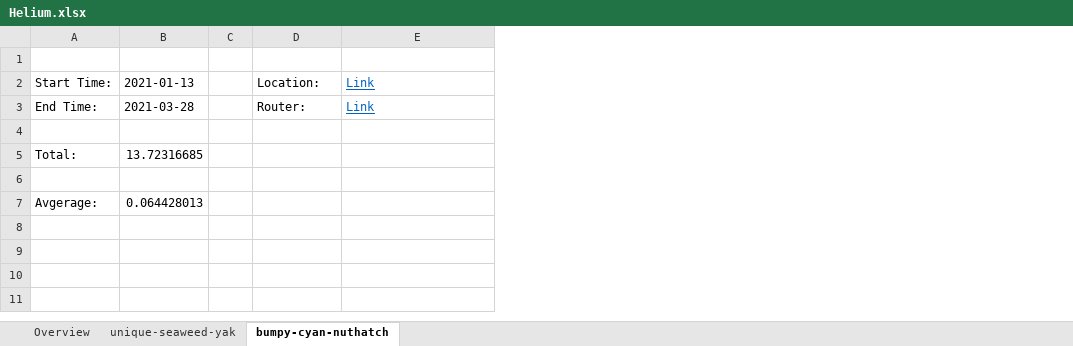
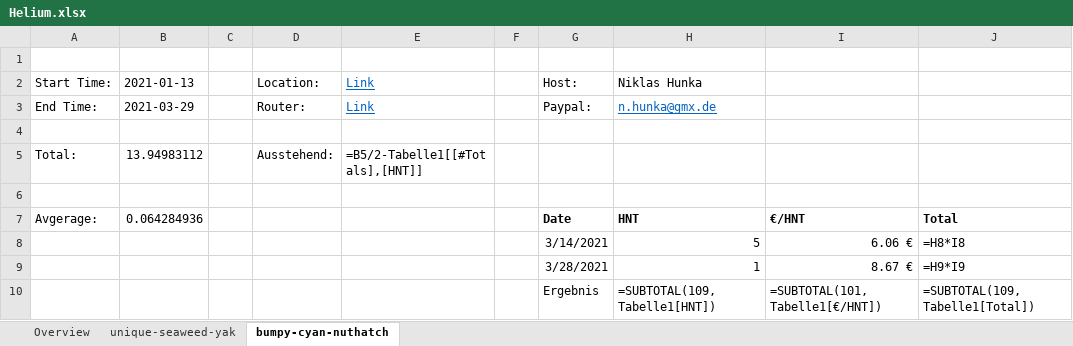
Before and after one commit to CaoKaiK/helium, an Excel workbook: Helium.xlsx, sheet bumpy-cyan-nuthatch, drawn as a sheet; values as stored, in another font and other column widths than the file's, no borders; formulas without a stored value are shown as written; table styles not drawn; removed rows and columns are numbered as before the commit, all else as after; the diff names each change by its address in the sheet, - before the commit and + after, or states it on an @@ line.

```diff
--- a/Helium.xlsx (sheet bumpy-cyan-nuthatch)
+++ b/Helium.xlsx (sheet bumpy-cyan-nuthatch)
+column F, empty
+column G, rows 2-3: Host: | Paypal:; row 7: Date
+column H, rows 2-3: Niklas Hunka | n.hunka@gmx.de; row 7: HNT
+column I, row 7: €/HNT
+column J, row 7: Total
-B3: 2021-03-28
+B3: 2021-03-29
-row 5: Total: | 13.72316685
+row 5: Total: | 13.94983112 |  | Ausstehend: | =B5/2-Tabelle1[[#Totals],[HNT]]
-B7: 0.064428013
+B7: 0.064284936
+row 8:  |  |  |  |  |  | 3/14/2021 | 5 | 6.06 € | =H8*I8
+row 9:  |  |  |  |  |  | 3/28/2021 | 1 | 8.67 € | =H9*I9
+row 10:  |  |  |  |  |  | Ergebnis | =SUBTOTAL(109,Tabelle1[HNT]) | =SUBTOTAL(101,Tabelle1[€/HNT]) | =SUBTOTAL(109,Tabelle1[Total])
```
Also changed, not shown: sheet unique-seaweed-yak, sheet Overview, 4 other files.
